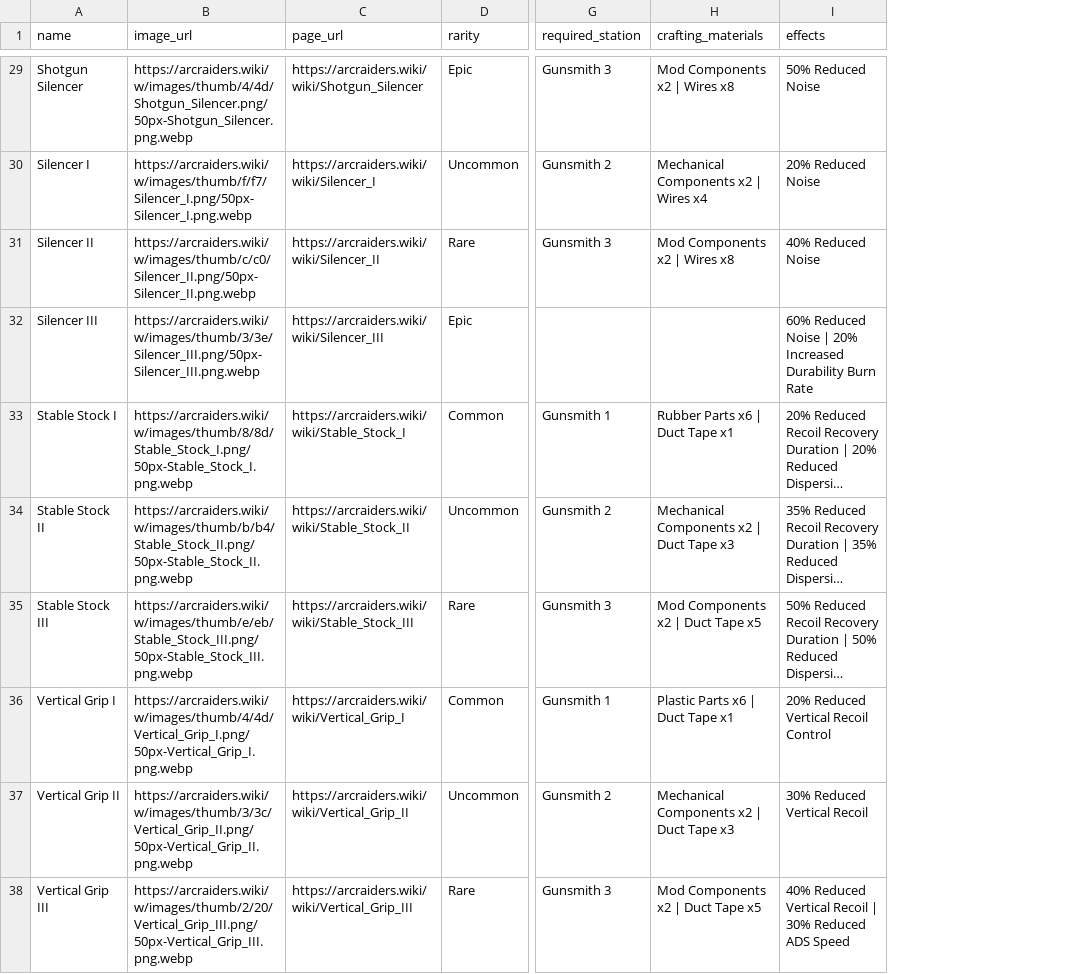
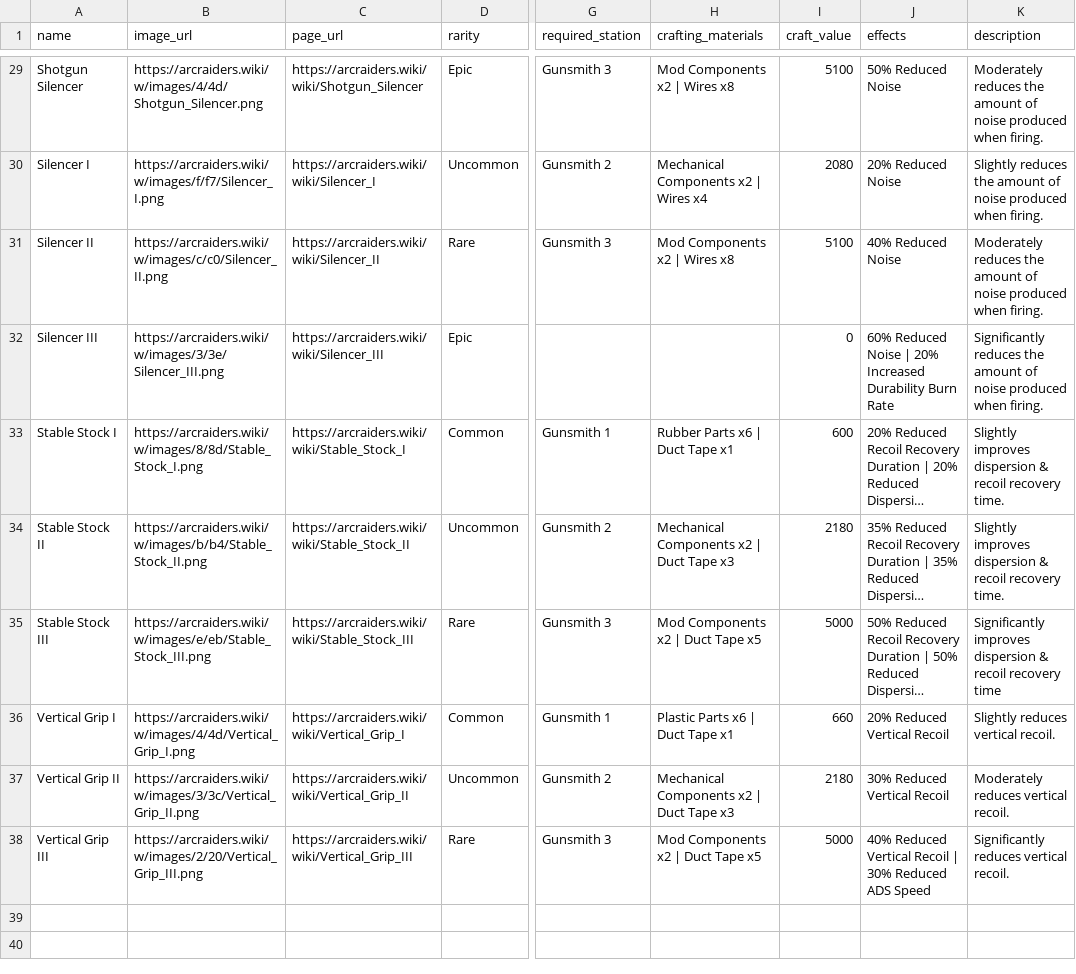
Before and after one commit to adelevski/raiderbro, a CSV file: data/processed/weapon_mods.csv, drawn as a sheet; only a part is shown, gaps mark what is left out; long unchanged cells end in …; addresses are those after the commit; the diff covers the shown part only; the diff names each change by its address in the sheet, - before the commit and + after, or states it on an @@ line.

```diff
--- a/data/processed/weapon_mods.csv
+++ b/data/processed/weapon_mods.csv
+column I (craft_value), rows 29-38: 5100 | 2080 | 5100 | 0 | 600 | 2180 | 5000 | 660 | 2180 | 5000
+column K (description), rows 29-38: Moderately reduces the amount of noise produced when firing. | Slightly reduces the amount of noise produced when firing. | Moderately reduces the amount of noise produced when firing. | Significantly reduces the amount of noise produced when firing. | Slightly improves dispersion & recoil recovery time. | Slightly improves dispersion & recoil recovery time. | Significantly improves dispersion & recoil recovery time | Slightly reduces vertical recoil. | Moderately reduces vertical recoil. | Significantly reduces vertical recoil.
-B29 (image_url): https://arcraiders.wiki/w/images/thumb/4/4d/Shotgun_Silencer.png/50px-Shotgun_Silencer.png.webp
+B29 (image_url): https://arcraiders.wiki/w/images/4/4d/Shotgun_Silencer.png
-B30 (image_url): https://arcraiders.wiki/w/images/thumb/f/f7/Silencer_I.png/50px-Silencer_I.png.webp
+B30 (image_url): https://arcraiders.wiki/w/images/f/f7/Silencer_I.png
-B31 (image_url): https://arcraiders.wiki/w/images/thumb/c/c0/Silencer_II.png/50px-Silencer_II.png.webp
+B31 (image_url): https://arcraiders.wiki/w/images/c/c0/Silencer_II.png
-B32 (image_url): https://arcraiders.wiki/w/images/thumb/3/3e/Silencer_III.png/50px-Silencer_III.png.webp
+B32 (image_url): https://arcraiders.wiki/w/images/3/3e/Silencer_III.png
-B33 (image_url): https://arcraiders.wiki/w/images/thumb/8/8d/Stable_Stock_I.png/50px-Stable_Stock_I.png.webp
+B33 (image_url): https://arcraiders.wiki/w/images/8/8d/Stable_Stock_I.png
-B34 (image_url): https://arcraiders.wiki/w/images/thumb/b/b4/Stable_Stock_II.png/50px-Stable_Stock_II.png.webp
+B34 (image_url): https://arcraiders.wiki/w/images/b/b4/Stable_Stock_II.png
-B35 (image_url): https://arcraiders.wiki/w/images/thumb/e/eb/Stable_Stock_III.png/50px-Stable_Stock_III.png.webp
+B35 (image_url): https://arcraiders.wiki/w/images/e/eb/Stable_Stock_III.png
-B36 (image_url): https://arcraiders.wiki/w/images/thumb/4/4d/Vertical_Grip_I.png/50px-Vertical_Grip_I.png.webp
+B36 (image_url): https://arcraiders.wiki/w/images/4/4d/Vertical_Grip_I.png
-J36 (effects): 20% Reduced Vertical Recoil Control
+J36 (effects): 20% Reduced Vertical Recoil
-B37 (image_url): https://arcraiders.wiki/w/images/thumb/3/3c/Vertical_Grip_II.png/50px-Vertical_Grip_II.png.webp
+B37 (image_url): https://arcraiders.wiki/w/images/3/3c/Vertical_Grip_II.png
-B38 (image_url): https://arcraiders.wiki/w/images/thumb/2/20/Vertical_Grip_III.png/50px-Vertical_Grip_III.png.webp
+B38 (image_url): https://arcraiders.wiki/w/images/2/20/Vertical_Grip_III.png
```
Also changed, not shown: 30 edited cells elsewhere in this file, data/processed/items.csv, data/processed/weapons.csv, 12 other files.
